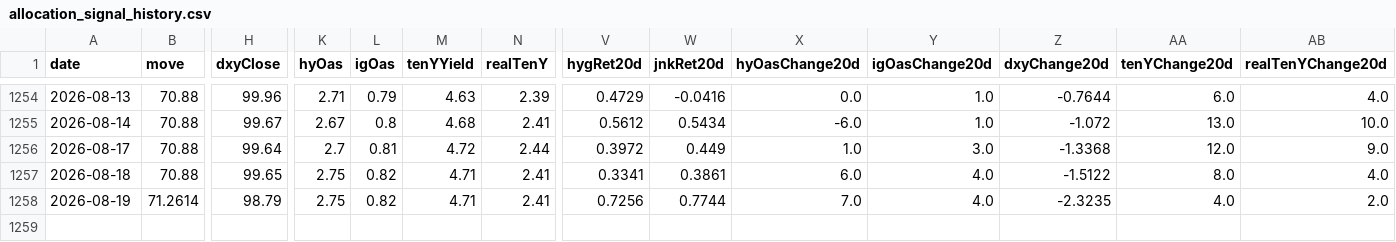
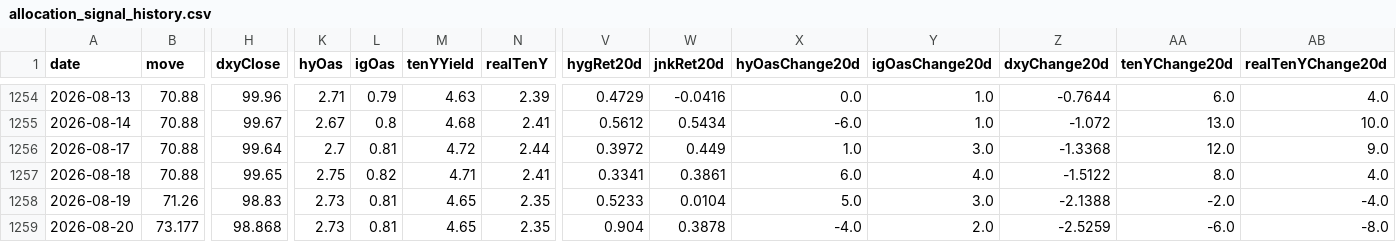
Before and after one commit to Kohaningithub/market-regime-dashboard, a CSV file: data/allocation_signal_history.csv, drawn as a sheet; only a part is shown, gaps mark what is left out; rows hold the shown columns only; the diff covers the shown part only; the diff names each change by its address in the sheet, - before the commit and + after, or states it on an @@ line.

```diff
--- a/data/allocation_signal_history.csv
+++ b/data/allocation_signal_history.csv
-B1258 (move): 71.2614
+B1258 (move): 71.26
-H1258 (dxyClose): 98.79
+H1258 (dxyClose): 98.83
-K1258 (hyOas): 2.75
+K1258 (hyOas): 2.73
-L1258 (igOas): 0.82
+L1258 (igOas): 0.81
-M1258 (tenYYield): 4.71
+M1258 (tenYYield): 4.65
-N1258 (realTenY): 2.41
+N1258 (realTenY): 2.35
-V1258 (hygRet20d): 0.7256
+V1258 (hygRet20d): 0.5233
-W1258 (jnkRet20d): 0.7744
+W1258 (jnkRet20d): 0.0104
-X1258 (hyOasChange20d): 7.0
+X1258 (hyOasChange20d): 5.0
-Y1258 (igOasChange20d): 4.0
+Y1258 (igOasChange20d): 3.0
-Z1258 (dxyChange20d): -2.3235
+Z1258 (dxyChange20d): -2.1388
-AA1258 (tenYChange20d): 4.0
+AA1258 (tenYChange20d): -2.0
-AB1258 (realTenYChange20d): 2.0
+AB1258 (realTenYChange20d): -4.0
+row 1259: 2026-08-20 | 73.177 | 98.868 | 2.73 | 0.81 | 4.65 | 2.35 | 0.904 | 0.3878 | -4.0 | 2.0 | -2.5259 | -6.0 | -8.0
```
Also changed, not shown: 1 edited cell elsewhere in this file, data/regime_model_history_5y.csv, 8 other files.
